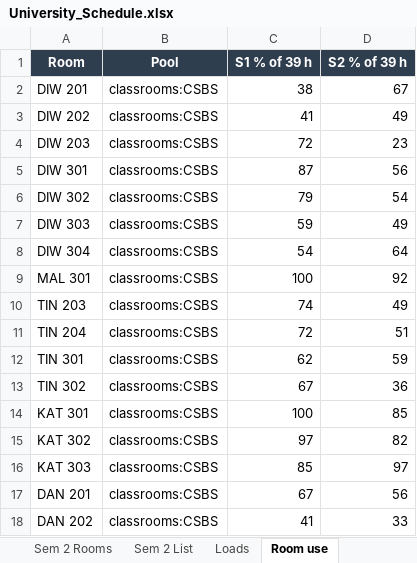
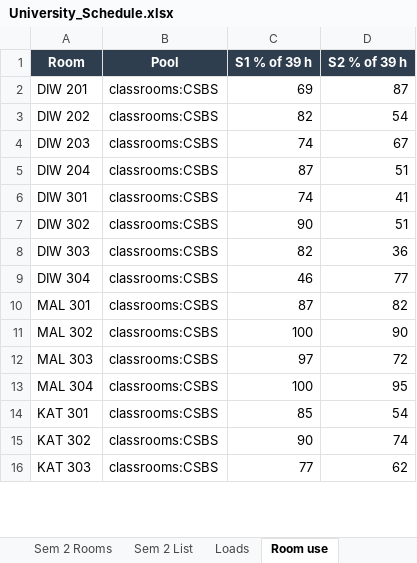
Before and after one commit to rockylms2026/University-Scheduling, an Excel workbook: output/University_Schedule.xlsx, sheet Room use, drawn as a sheet; only a part is shown; values as stored, in another font and other column widths than the file's, no borders; removed rows and columns are numbered as before the commit, all else as after; the diff covers the shown part only; the diff names each change by its address in the sheet, - before the commit and + after, or states it on an @@ line.

```diff
--- a/output/University_Schedule.xlsx (sheet Room use)
+++ b/output/University_Schedule.xlsx (sheet Room use)
-C2 (S1 % of 39 h): 38
+C2 (S1 % of 39 h): 69
-D2 (S2 % of 39 h): 67
+D2 (S2 % of 39 h): 87
-C3 (S1 % of 39 h): 41
+C3 (S1 % of 39 h): 82
-D3 (S2 % of 39 h): 49
+D3 (S2 % of 39 h): 54
-C4 (S1 % of 39 h): 72
+C4 (S1 % of 39 h): 74
-D4 (S2 % of 39 h): 23
+D4 (S2 % of 39 h): 67
+row 5: DIW 204 | classrooms:CSBS | 87 | 51
-C6 (S1 % of 39 h): 87
+C6 (S1 % of 39 h): 74
-D6 (S2 % of 39 h): 56
+D6 (S2 % of 39 h): 41
-C7 (S1 % of 39 h): 79
+C7 (S1 % of 39 h): 90
-D7 (S2 % of 39 h): 54
+D7 (S2 % of 39 h): 51
-C8 (S1 % of 39 h): 59
+C8 (S1 % of 39 h): 82
-D8 (S2 % of 39 h): 49
+D8 (S2 % of 39 h): 36
-C9 (S1 % of 39 h): 54
+C9 (S1 % of 39 h): 46
-D9 (S2 % of 39 h): 64
+D9 (S2 % of 39 h): 77
-C10 (S1 % of 39 h): 100
+C10 (S1 % of 39 h): 87
-D10 (S2 % of 39 h): 92
+D10 (S2 % of 39 h): 82
-row 10: TIN 203 | classrooms:CSBS | 74 | 49
-row 11: TIN 204 | classrooms:CSBS | 72 | 51
-row 12: TIN 301 | classrooms:CSBS | 62 | 59
-row 13: TIN 302 | classrooms:CSBS | 67 | 36
+row 11: MAL 302 | classrooms:CSBS | 100 | 90
+row 12: MAL 303 | classrooms:CSBS | 97 | 72
+row 13: MAL 304 | classrooms:CSBS | 100 | 95
-C14 (S1 % of 39 h): 100
+C14 (S1 % of 39 h): 85
-D14 (S2 % of 39 h): 85
+D14 (S2 % of 39 h): 54
-C15 (S1 % of 39 h): 97
+C15 (S1 % of 39 h): 90
-D15 (S2 % of 39 h): 82
+D15 (S2 % of 39 h): 74
-C16 (S1 % of 39 h): 85
+C16 (S1 % of 39 h): 77
-D16 (S2 % of 39 h): 97
+D16 (S2 % of 39 h): 62
-row 17: DAN 201 | classrooms:CSBS | 67 | 56
-row 18: DAN 202 | classrooms:CSBS | 41 | 33
```
Also changed, not shown: 4 added rows, 5 removed rows and 81 edited cells elsewhere in this sheet, sheet Sem 1 Groups, sheet Sem 2 Groups, sheet Sem 1 Teachers, sheet Sem 1 Rooms, sheet Sem 2 Teachers, sheet Sem 2 Rooms, 5 more sheets, 7 other files.
